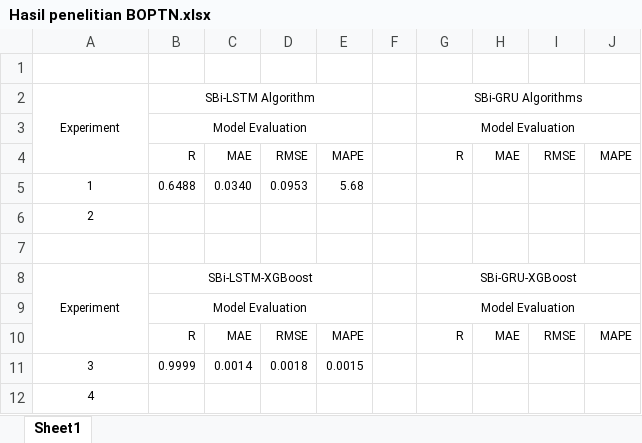
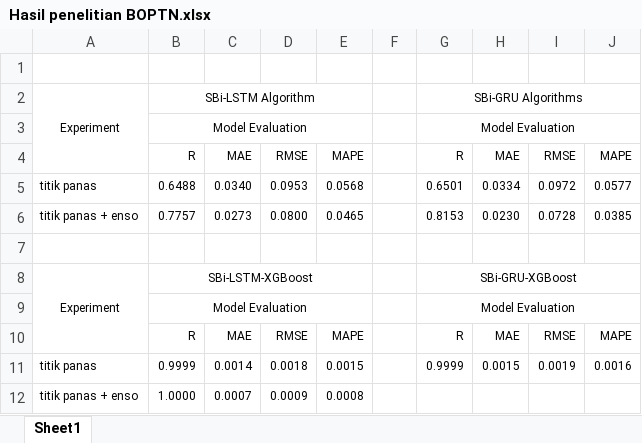
Before and after one commit to kusin/2024_BOPTN_Hopsot, an Excel workbook: 1. laporan/Hasil penelitian BOPTN.xlsx, sheet Sheet1, drawn as a sheet; values as stored, in another font and other column widths than the file's, no borders; removed rows and columns are numbered as before the commit, all else as after; the diff names each change by its address in the sheet, - before the commit and + after, or states it on an @@ line.

```diff
--- a/1. laporan/Hasil penelitian BOPTN.xlsx (sheet Sheet1)
+++ b/1. laporan/Hasil penelitian BOPTN.xlsx (sheet Sheet1)
-row 5: 1 | 0.6488 | 0.0340 | 0.0953 | 5.68
-row 6: 2
+row 5: titik panas | 0.6488 | 0.0340 | 0.0953 | 0.0568 |  | 0.6501 | 0.0334 | 0.0972 | 0.0577
+row 6: titik panas + enso | 0.7757 | 0.0273 | 0.0800 | 0.0465 |  | 0.8153 | 0.0230 | 0.0728 | 0.0385
-row 11: 3 | 0.9999 | 0.0014 | 0.0018 | 0.0015
-row 12: 4
+row 11: titik panas | 0.9999 | 0.0014 | 0.0018 | 0.0015 |  | 0.9999 | 0.0015 | 0.0019 | 0.0016
+row 12: titik panas + enso | 1.0000 | 0.0007 | 0.0009 | 0.0008
```
Also changed, not shown: 4 other files.
